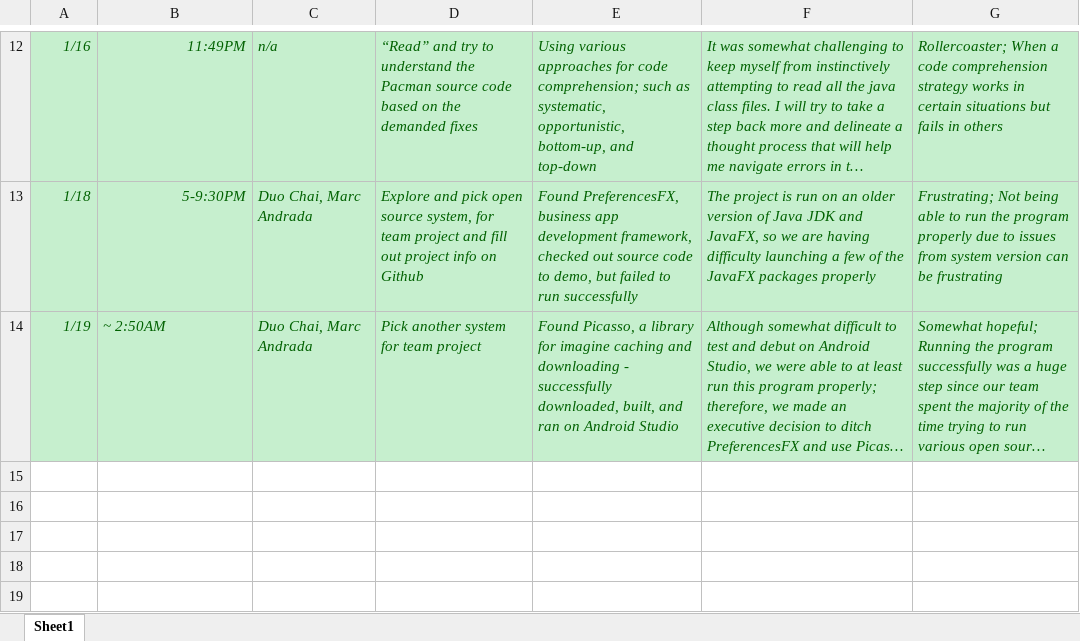
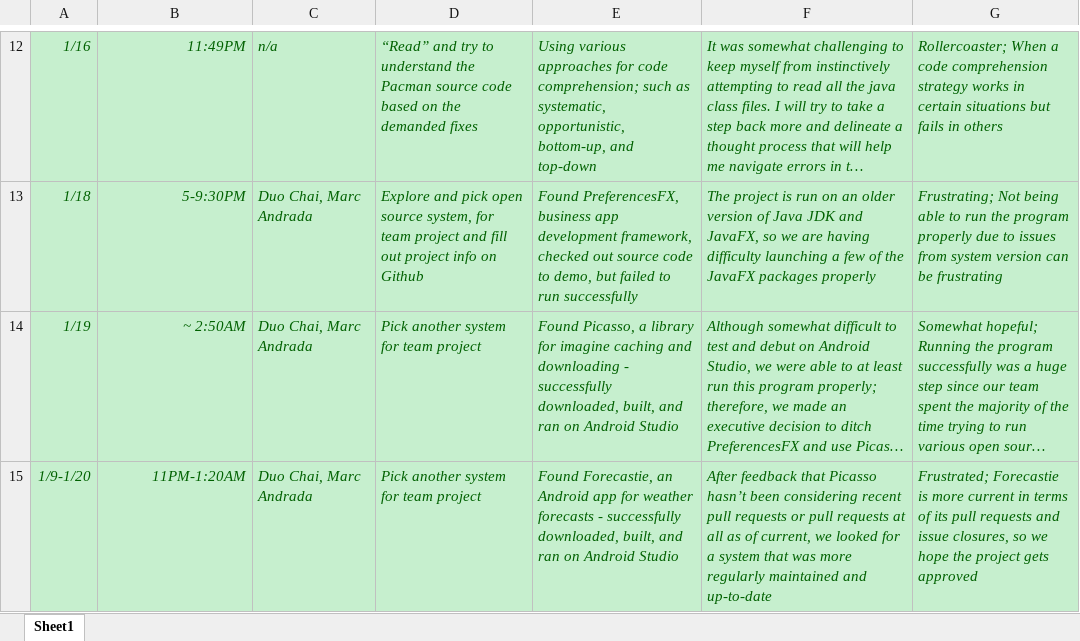
Before and after one commit to zihuaweng/W2020, an Excel workbook: diaries/diary-Soobin-Choi.xlsx, sheet Sheet1, drawn as a sheet; only a part is shown, gaps mark what is left out; long unchanged cells end in …; values as stored, in another font and other column widths than the file's, no borders; the diff names each change by its address in the sheet, - before the commit and + after, or states it on an @@ line.

Commit message:
1/19 & 1/20 diary entry

```diff
--- a/diaries/diary-Soobin-Choi.xlsx (sheet Sheet1)
+++ b/diaries/diary-Soobin-Choi.xlsx (sheet Sheet1)
-B14 alignment: left
+B14 alignment: right
+row 15: 1/9-1/20 | 11PM-1:20AM | Duo Chai, Marc Andrada | Pick another system for team project | Found Forecastie, an Android app for weather forecasts - successfully downloaded, built, and ran on Android Studio | After feedback that Picasso hasn’t been considering recent pull requests or pull requests at all as of current, we looked for a system that was more regularly maintained and up-to-date | Frustrated; Forecastie is more current in terms of its pull requests and issue closures, so we hope the project gets approved
```
